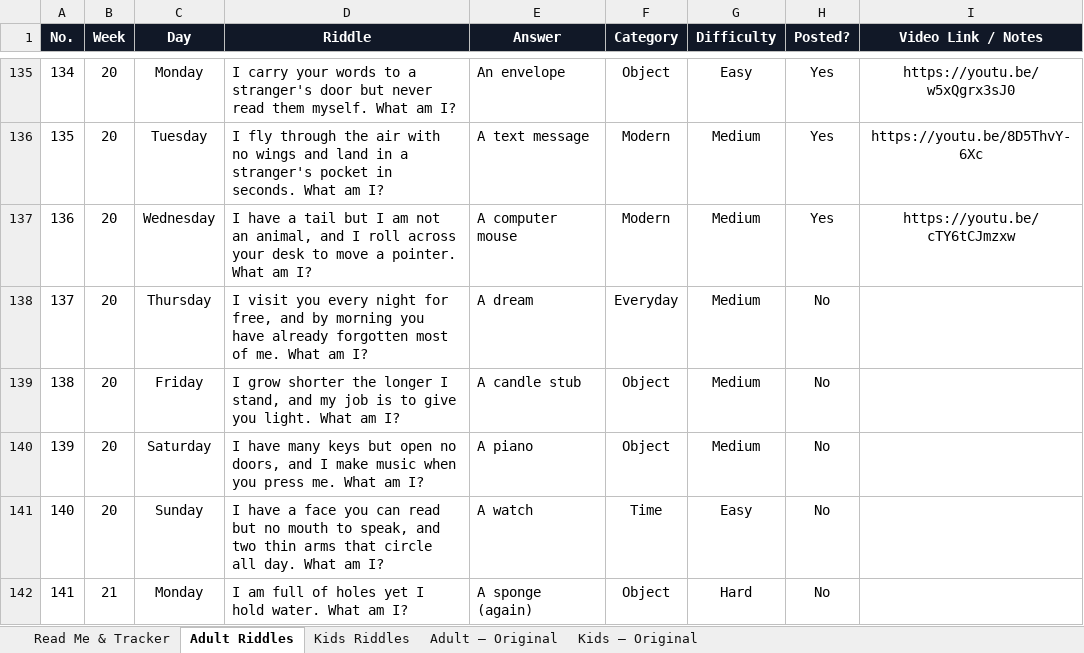
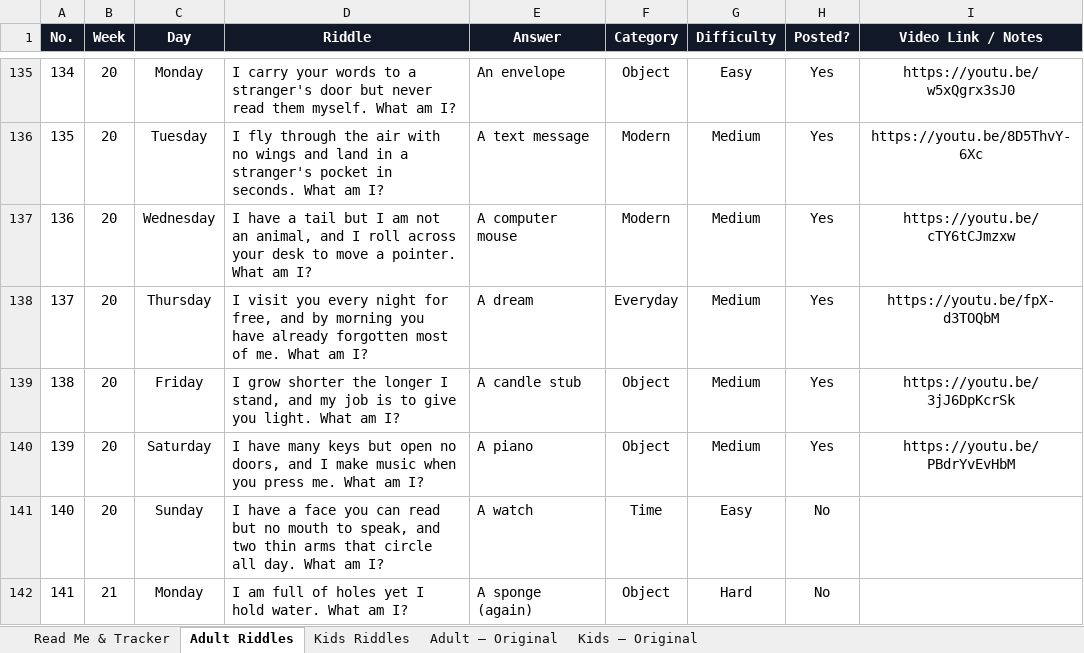
Before and after one commit to agneticutube-png/CrackIt_Adults, an Excel workbook: Riddle_Content_Bank.xlsx, sheet Adult Riddles, drawn as a sheet; only a part is shown, gaps mark what is left out; values as stored, in another font and other column widths than the file's, no borders; the diff names each change by its address in the sheet, - before the commit and + after, or states it on an @@ line.

Commit message:
chore: mark riddle posted [skip ci]

```diff
--- a/Riddle_Content_Bank.xlsx (sheet Adult Riddles)
+++ b/Riddle_Content_Bank.xlsx (sheet Adult Riddles)
-H138:H140 (Posted?): No
+H138:H140 (Posted?): Yes
-I138 (Video Link / Notes): (empty)
+I138 (Video Link / Notes): https://youtu.be/fpX-d3TOQbM
-I139 (Video Link / Notes): (empty)
+I139 (Video Link / Notes): https://youtu.be/3jJ6DpKcrSk
-I140 (Video Link / Notes): (empty)
+I140 (Video Link / Notes): https://youtu.be/PBdrYvEvHbM
```
